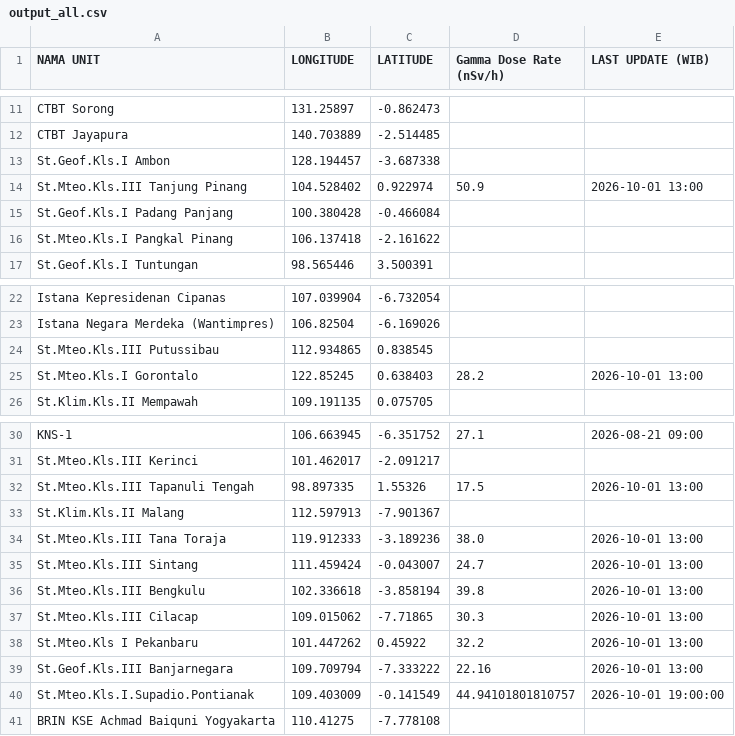
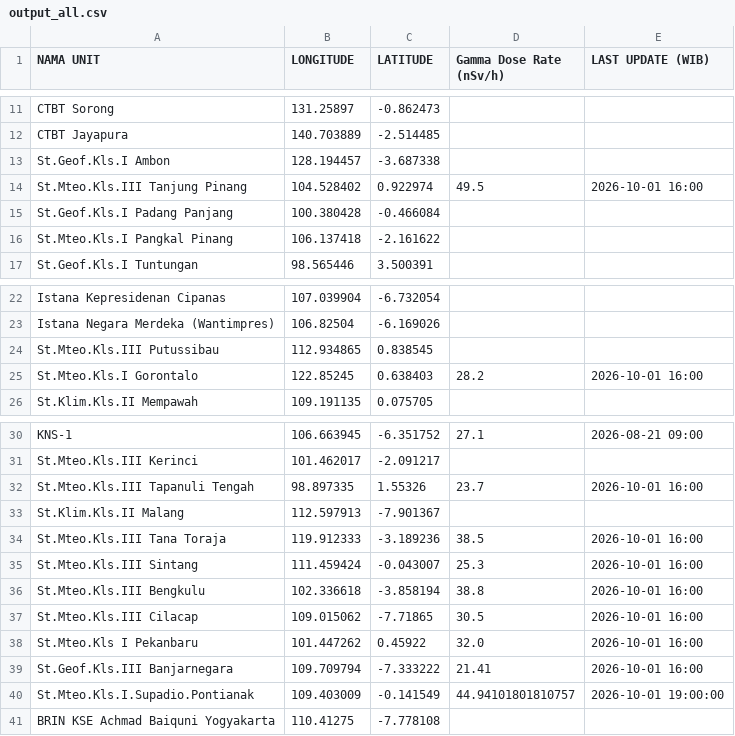
Before and after one commit to kfkndkkn/rdms, a CSV file: output_all.csv, drawn as a sheet; only a part is shown, gaps mark what is left out.

Commit message:
Auto update 2026-10-01 20:04:49

```diff
--- a/output_all.csv
+++ b/output_all.csv
@@ -13,3 +13,3 @@ CTBT Jayapura,140.703889,-2.514485,,
 St.Geof.Kls.I Ambon,128.194457,-3.687338,,
-St.Mteo.Kls.III Tanjung Pinang,104.528402,0.922974,50.9,2026-10-01 13:00
+St.Mteo.Kls.III Tanjung Pinang,104.528402,0.922974,49.5,2026-10-01 16:00
 St.Geof.Kls.I Padang Panjang,100.380428,-0.466084,,
@@ -24,3 +24,3 @@ Istana Negara Merdeka (Wantimpres),106.82504,-6.169026,,
 St.Mteo.Kls.III Putussibau,112.934865,0.838545,,
-St.Mteo.Kls.I Gorontalo,122.85245,0.638403,28.2,2026-10-01 13:00
+St.Mteo.Kls.I Gorontalo,122.85245,0.638403,28.2,2026-10-01 16:00
 St.Klim.Kls.II Mempawah,109.191135,0.075705,,
@@ -31,10 +31,10 @@ KNS-1,106.663945,-6.351752,27.1,2026-08-21 09:00
 St.Mteo.Kls.III Kerinci,101.462017,-2.091217,,
-St.Mteo.Kls.III Tapanuli Tengah,98.897335,1.55326,17.5,2026-10-01 13:00
+St.Mteo.Kls.III Tapanuli Tengah,98.897335,1.55326,23.7,2026-10-01 16:00
 St.Klim.Kls.II Malang,112.597913,-7.901367,,
-St.Mteo.Kls.III Tana Toraja,119.912333,-3.189236,38.0,2026-10-01 13:00
-St.Mteo.Kls.III Sintang,111.459424,-0.043007,24.7,2026-10-01 13:00
-St.Mteo.Kls.III Bengkulu,102.336618,-3.858194,39.8,2026-10-01 13:00
-St.Mteo.Kls.III Cilacap,109.015062,-7.71865,30.3,2026-10-01 13:00
-St.Mteo.Kls I Pekanbaru,101.447262,0.45922,32.2,2026-10-01 13:00
-St.Geof.Kls.III Banjarnegara,109.709794,-7.333222,22.16,2026-10-01 13:00
+St.Mteo.Kls.III Tana Toraja,119.912333,-3.189236,38.5,2026-10-01 16:00
+St.Mteo.Kls.III Sintang,111.459424,-0.043007,25.3,2026-10-01 16:00
+St.Mteo.Kls.III Bengkulu,102.336618,-3.858194,38.8,2026-10-01 16:00
+St.Mteo.Kls.III Cilacap,109.015062,-7.71865,30.5,2026-10-01 16:00
+St.Mteo.Kls I Pekanbaru,101.447262,0.45922,32.0,2026-10-01 16:00
+St.Geof.Kls.III Banjarnegara,109.709794,-7.333222,21.41,2026-10-01 16:00
 St.Mteo.Kls.I.Supadio.Pontianak,109.403009,-0.141549,44.94101801810757,2026-10-01 19:00:00
```
